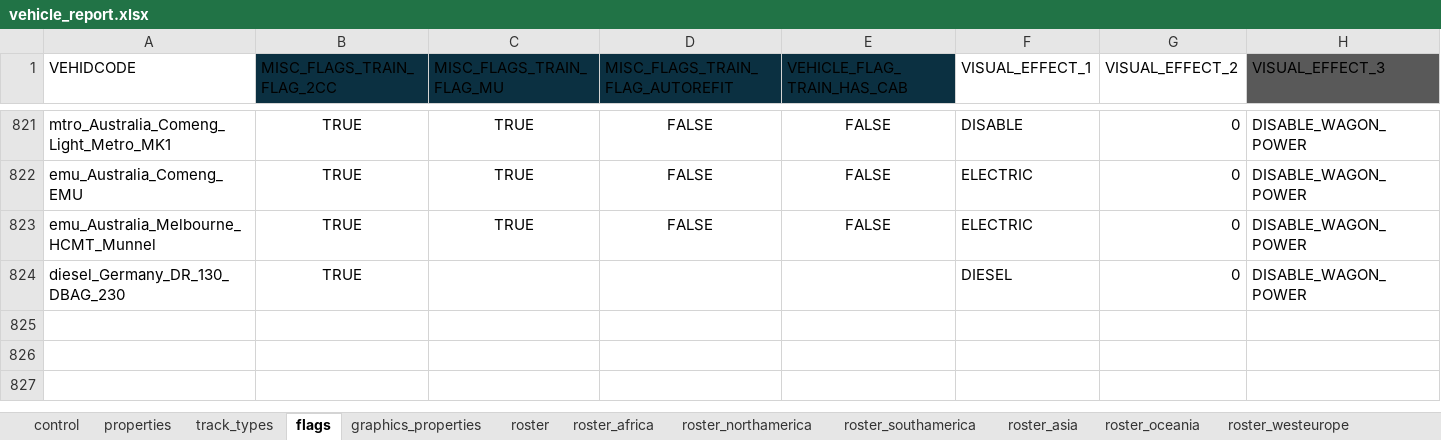
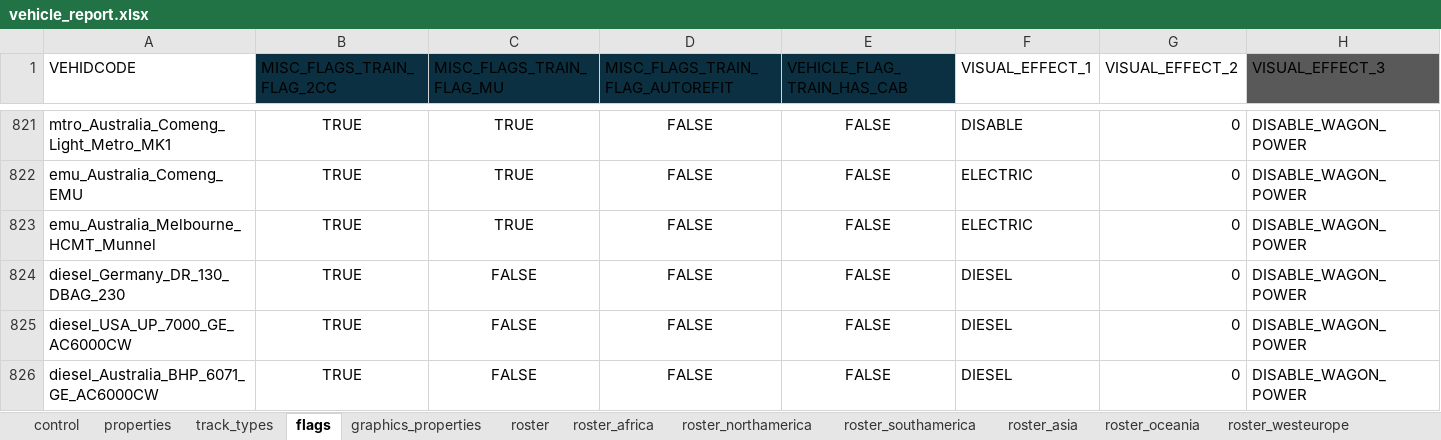
Before and after one commit to nemethviktor/2ccts_revival, an Excel workbook: tools/vehicle_report.xlsx, sheet flags, drawn as a sheet; only a part is shown, gaps mark what is left out; values as stored, in another font and other column widths than the file's, no borders; conditional formats and table styles not drawn; the diff names each change by its address in the sheet, - before the commit and + after, or states it on an @@ line.

```diff
--- a/tools/vehicle_report.xlsx (sheet flags)
+++ b/tools/vehicle_report.xlsx (sheet flags)
-C824 (MISC_FLAGS_TRAIN_FLAG_MU): (empty)
+C824 (MISC_FLAGS_TRAIN_FLAG_MU): FALSE
-D824 (MISC_FLAGS_TRAIN_FLAG_AUTOREFIT): (empty)
+D824 (MISC_FLAGS_TRAIN_FLAG_AUTOREFIT): FALSE
-E824 (VEHICLE_FLAG_TRAIN_HAS_CAB): (empty)
+E824 (VEHICLE_FLAG_TRAIN_HAS_CAB): FALSE
+row 825: diesel_USA_UP_7000_GE_AC6000CW | TRUE | FALSE | FALSE | FALSE | DIESEL | 0 | DISABLE_WAGON_POWER
+row 826: diesel_Australia_BHP_6071_GE_AC6000CW | TRUE | FALSE | FALSE | FALSE | DIESEL | 0 | DISABLE_WAGON_POWER
```
Also changed, not shown: sheet properties, sheet control, sheet roster, sheet track_types, sheet graphics_properties, 58 other files.
